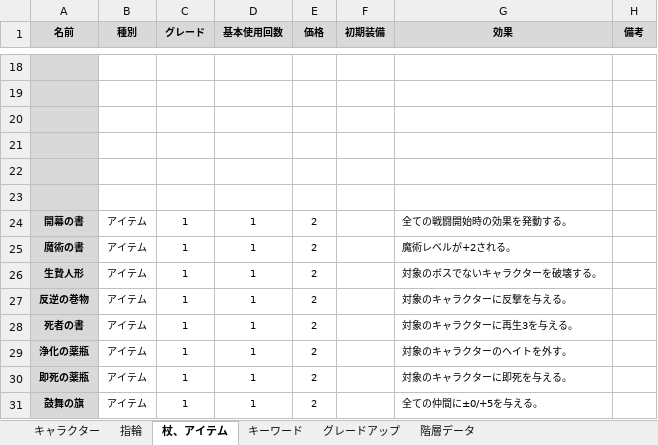
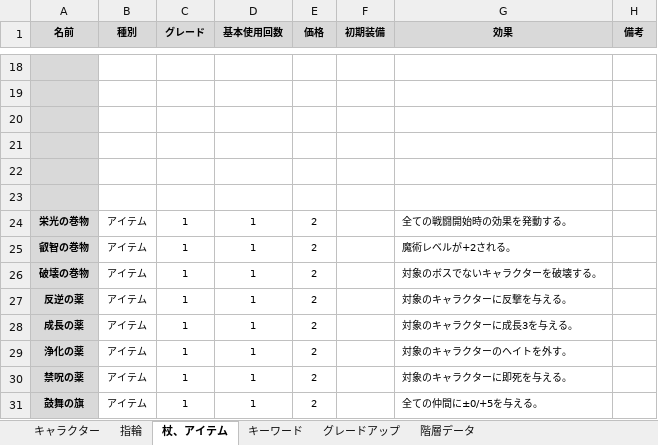
Before and after one commit to Yuki-fa/Vesselbound, an Excel workbook: js/Vesselbound_data.xlsx, sheet 杖、アイテム, drawn as a sheet; only a part is shown, gaps mark what is left out; values as stored, in another font and other column widths than the file's, no borders; charts and pictures not drawn; the diff names each change by its address in the sheet, - before the commit and + after, or states it on an @@ line.

```diff
--- a/js/Vesselbound_data.xlsx (sheet 杖、アイテム)
+++ b/js/Vesselbound_data.xlsx (sheet 杖、アイテム)
-A24 (名前): 開幕の書
+A24 (名前): 栄光の巻物
-A25 (名前): 魔術の書
+A25 (名前): 叡智の巻物
-A26 (名前): 生贄人形
+A26 (名前): 破壊の巻物
-A27 (名前): 反逆の巻物
+A27 (名前): 反逆の薬
-A28 (名前): 死者の書
+A28 (名前): 成長の薬
-G28 (効果): 対象のキャラクターに再生3を与える。
+G28 (効果): 対象のキャラクターに成長3を与える。
-A29 (名前): 浄化の薬瓶
+A29 (名前): 浄化の薬
-A30 (名前): 即死の薬瓶
+A30 (名前): 禁呪の薬
```
Also changed, not shown: 5 other files.
